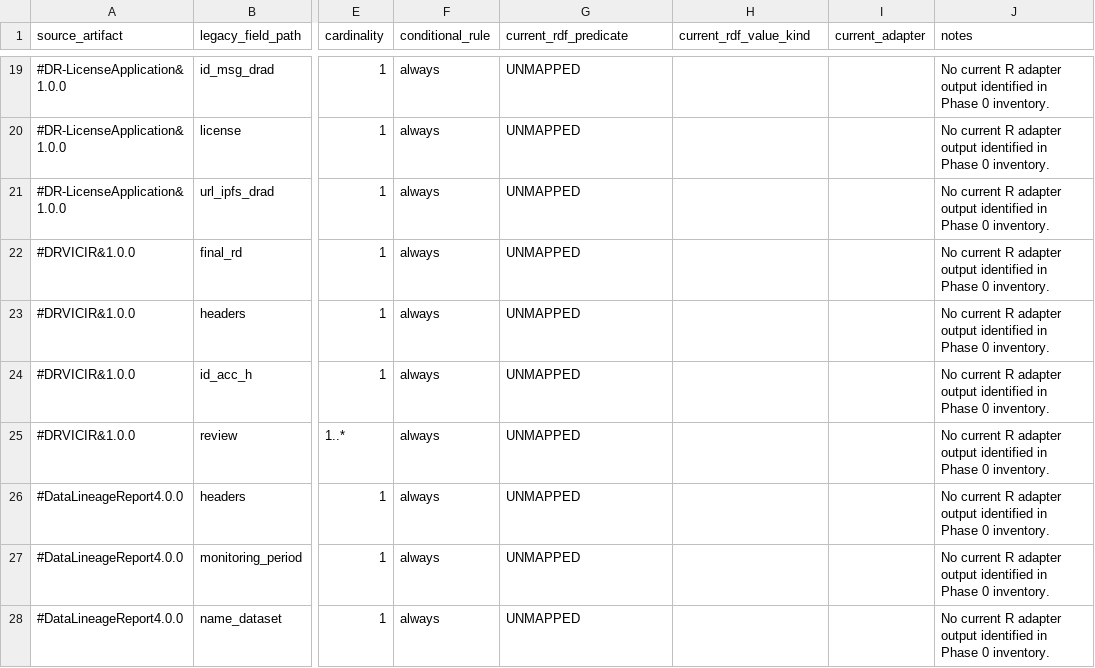
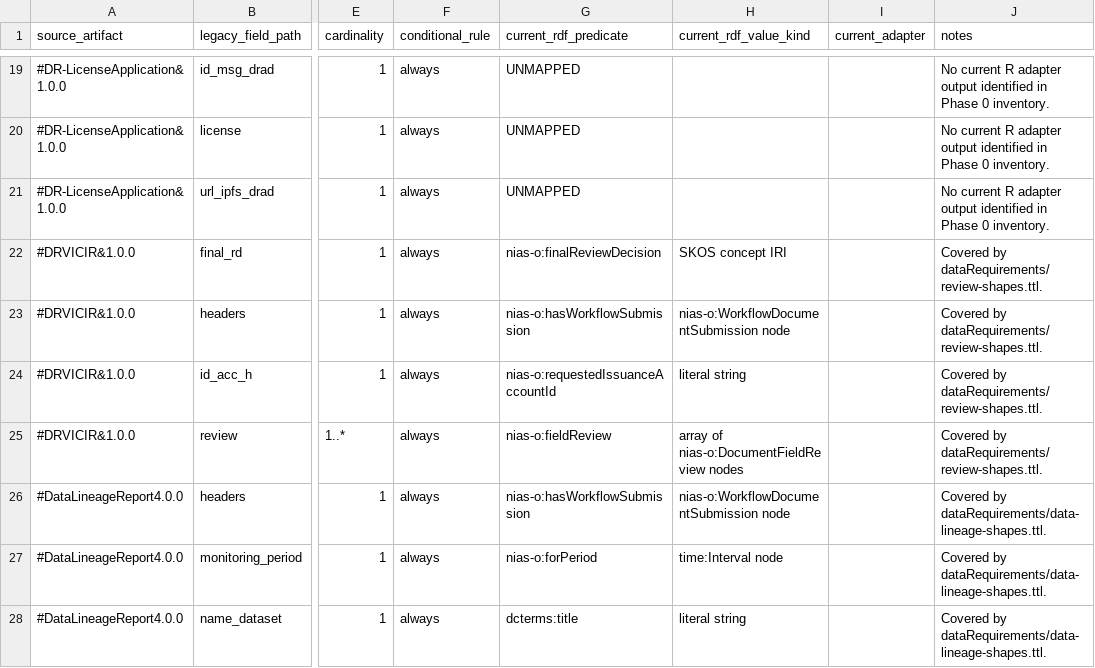
Before and after one commit to IndependentImpact/NovaImpactAccountingStandard, a CSV file: dataRequirements/legacy-field-map.csv, drawn as a sheet; only a part is shown, gaps mark what is left out; the diff covers the shown part only; the diff names each change by its address in the sheet, - before the commit and + after, or states it on an @@ line.

```diff
--- a/dataRequirements/legacy-field-map.csv
+++ b/dataRequirements/legacy-field-map.csv
-G22 (current_rdf_predicate): UNMAPPED
+G22 (current_rdf_predicate): nias-o:finalReviewDecision
-H22 (current_rdf_value_kind): (empty)
+H22 (current_rdf_value_kind): SKOS concept IRI
-J22:J25 (notes): No current R adapter output identified in Phase 0 inventory.
+J22:J25 (notes): Covered by dataRequirements/review-shapes.ttl.
-G23 (current_rdf_predicate): UNMAPPED
+G23 (current_rdf_predicate): nias-o:hasWorkflowSubmission
-H23 (current_rdf_value_kind): (empty)
+H23 (current_rdf_value_kind): nias-o:WorkflowDocumentSubmission node
-G24 (current_rdf_predicate): UNMAPPED
+G24 (current_rdf_predicate): nias-o:requestedIssuanceAccountId
-H24 (current_rdf_value_kind): (empty)
+H24 (current_rdf_value_kind): literal string
-G25 (current_rdf_predicate): UNMAPPED
+G25 (current_rdf_predicate): nias-o:fieldReview
-H25 (current_rdf_value_kind): (empty)
+H25 (current_rdf_value_kind): array of nias-o:DocumentFieldReview nodes
-G26 (current_rdf_predicate): UNMAPPED
+G26 (current_rdf_predicate): nias-o:hasWorkflowSubmission
-H26 (current_rdf_value_kind): (empty)
+H26 (current_rdf_value_kind): nias-o:WorkflowDocumentSubmission node
-J26:J28 (notes): No current R adapter output identified in Phase 0 inventory.
+J26:J28 (notes): Covered by dataRequirements/data-lineage-shapes.ttl.
-G27 (current_rdf_predicate): UNMAPPED
+G27 (current_rdf_predicate): nias-o:forPeriod
-H27 (current_rdf_value_kind): (empty)
+H27 (current_rdf_value_kind): time:Interval node
-G28 (current_rdf_predicate): UNMAPPED
+G28 (current_rdf_predicate): dcterms:title
-H28 (current_rdf_value_kind): (empty)
+H28 (current_rdf_value_kind): literal string
```
Also changed, not shown: 89 edited cells elsewhere in this file, 14 other files.
